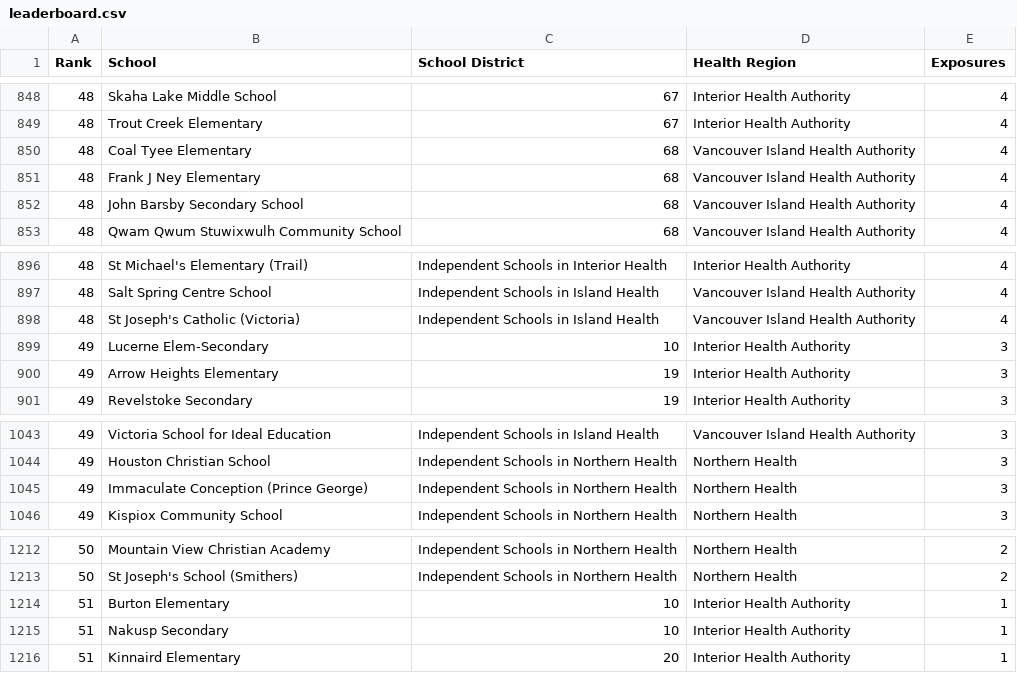
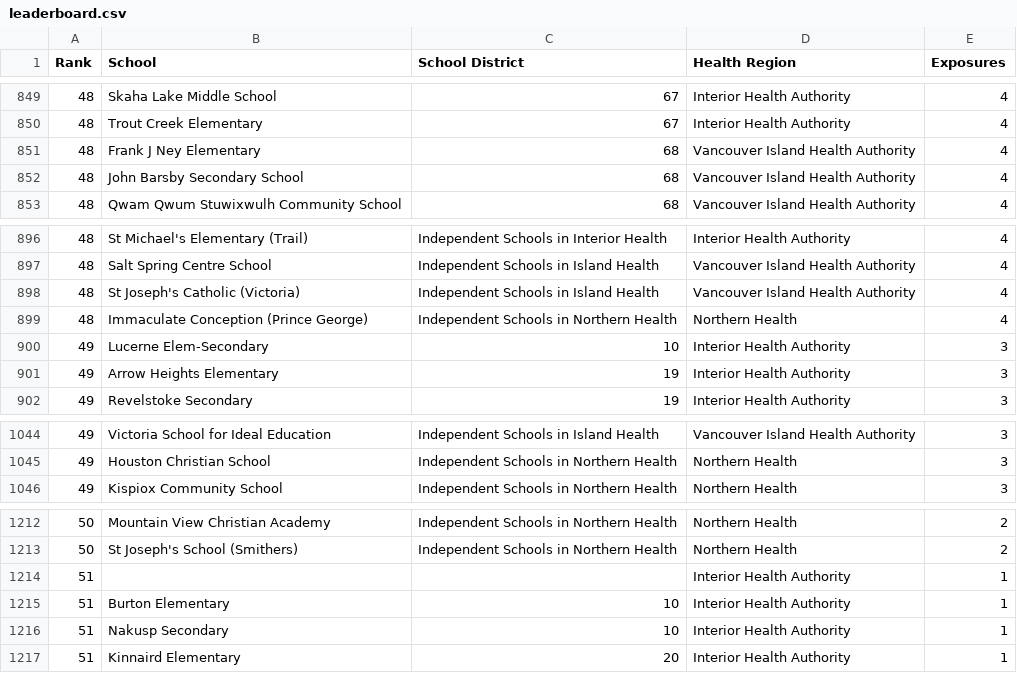
Before and after one commit to spod/bcschoolscoviddata, a CSV file: data/leaderboard.csv, drawn as a sheet; only a part is shown, gaps mark what is left out; removed rows and columns are numbered as before the commit, all else as after; the diff covers the shown part only; the diff names each change by its address in the sheet, - before the commit and + after, or states it on an @@ line.

```diff
--- a/data/leaderboard.csv
+++ b/data/leaderboard.csv
-row 850: 48 | Coal Tyee Elementary | 68 | Vancouver Island Health Authority | 4
+row 899: 48 | Immaculate Conception (Prince George) | Independent Schools in Northern Health | Northern Health | 4
-row 1045: 49 | Immaculate Conception (Prince George) | Independent Schools in Northern Health | Northern Health | 3
+row 1214: 51 |  |  | Interior Health Authority | 1
```
Also changed, not shown: 3 added rows and 2 removed rows elsewhere in this file, 3 other files.
